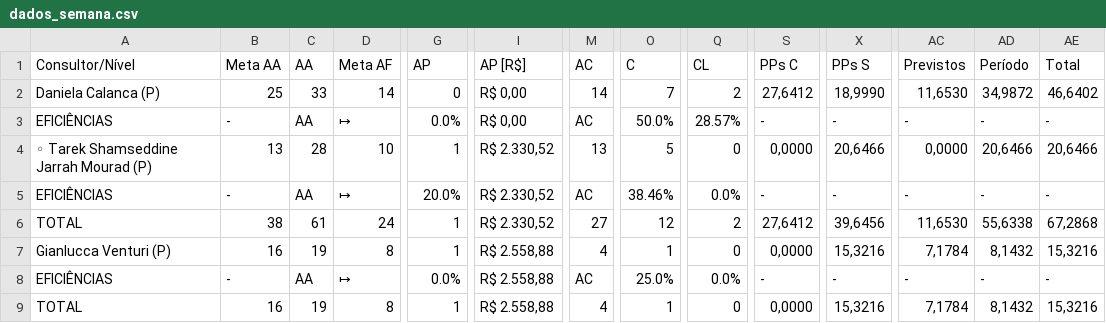
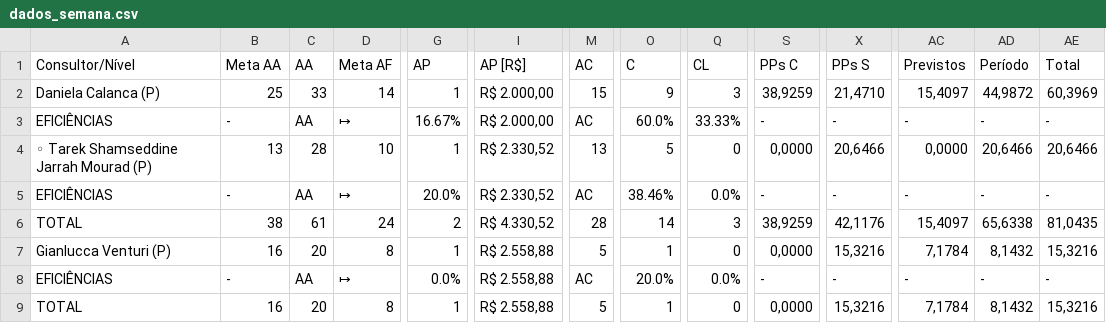
Before and after one commit to officew1goiania/gestaoavista2, a CSV file: dados_semana.csv, drawn as a sheet; only a part is shown, gaps mark what is left out; the diff names each change by its address in the sheet, - before the commit and + after, or states it on an @@ line.

```diff
--- a/dados_semana.csv
+++ b/dados_semana.csv
-G2 (AP): 0
+G2 (AP): 1
-I2:I3 (AP [R$]): R$ 0,00
+I2:I3 (AP [R$]): R$ 2.000,00
-M2 (AC): 14
+M2 (AC): 15
-O2 (C): 7
+O2 (C): 9
-Q2 (CL): 2
+Q2 (CL): 3
-S2 (PPs C): 27,6412
+S2 (PPs C): 38,9259
-X2 (PPs S): 18,9990
+X2 (PPs S): 21,4710
-AC2 (Previstos): 11,6530
+AC2 (Previstos): 15,4097
-AD2 (Período): 34,9872
+AD2 (Período): 44,9872
-AE2 (Total): 46,6402
+AE2 (Total): 60,3969
-G3 (AP): 0.0%
+G3 (AP): 16.67%
-O3 (C): 50.0%
+O3 (C): 60.0%
-Q3 (CL): 28.57%
+Q3 (CL): 33.33%
-G6 (AP): 1
+G6 (AP): 2
-I6 (AP [R$]): R$ 2.330,52
+I6 (AP [R$]): R$ 4.330,52
-M6 (AC): 27
+M6 (AC): 28
-O6 (C): 12
+O6 (C): 14
-Q6 (CL): 2
+Q6 (CL): 3
-S6 (PPs C): 27,6412
+S6 (PPs C): 38,9259
-X6 (PPs S): 39,6456
+X6 (PPs S): 42,1176
-AC6 (Previstos): 11,6530
+AC6 (Previstos): 15,4097
-AD6 (Período): 55,6338
+AD6 (Período): 65,6338
-AE6 (Total): 67,2868
+AE6 (Total): 81,0435
-C7 (AA): 19
+C7 (AA): 20
-M7 (AC): 4
+M7 (AC): 5
-O8 (C): 25.0%
+O8 (C): 20.0%
-C9 (AA): 19
+C9 (AA): 20
-M9 (AC): 4
+M9 (AC): 5
```
Also changed, not shown: dados_extraidos.csv, ranking_muapd.csv, 1 other file.
